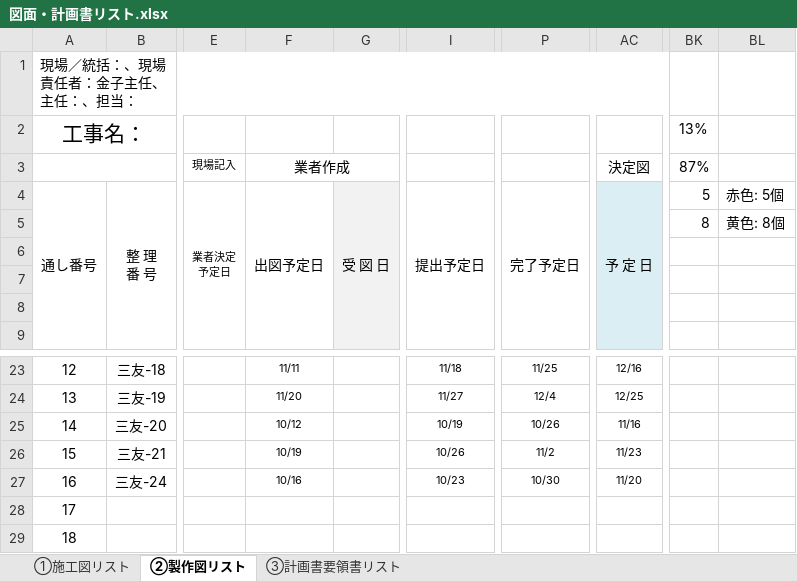
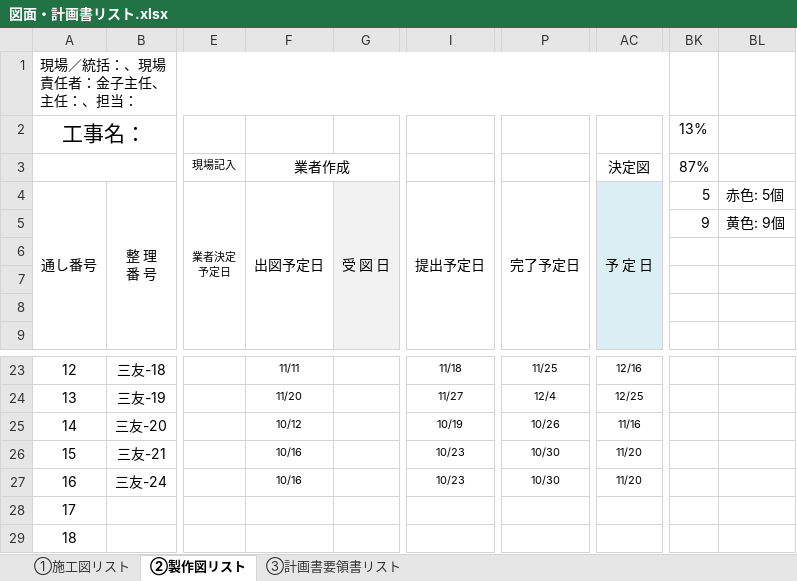
Before and after one commit to tutomukoyama1026-cpu/test-repo, an Excel workbook: 図面・計画書リスト.xlsx, sheet ②製作図リスト, drawn as a sheet; only a part is shown, gaps mark what is left out; values as stored, in another font and other column widths than the file's, no borders; charts and pictures and conditional formats not drawn; the diff names each change by its address in the sheet, - before the commit and + after, or states it on an @@ line.

```diff
--- a/図面・計画書リスト.xlsx (sheet ②製作図リスト)
+++ b/図面・計画書リスト.xlsx (sheet ②製作図リスト)
-BK5 (87%): 8
+BK5 (87%): 9
-BL5: 黄色: 8個
+BL5: 黄色: 9個
-F26 (業者作成): 10/19
+F26 (業者作成): 10/16
-I26: 10/26
+I26: 10/23
-P26: 11/2
+P26: 10/30
-AC26 (決定図): 11/23
+AC26 (決定図): 11/20
```
